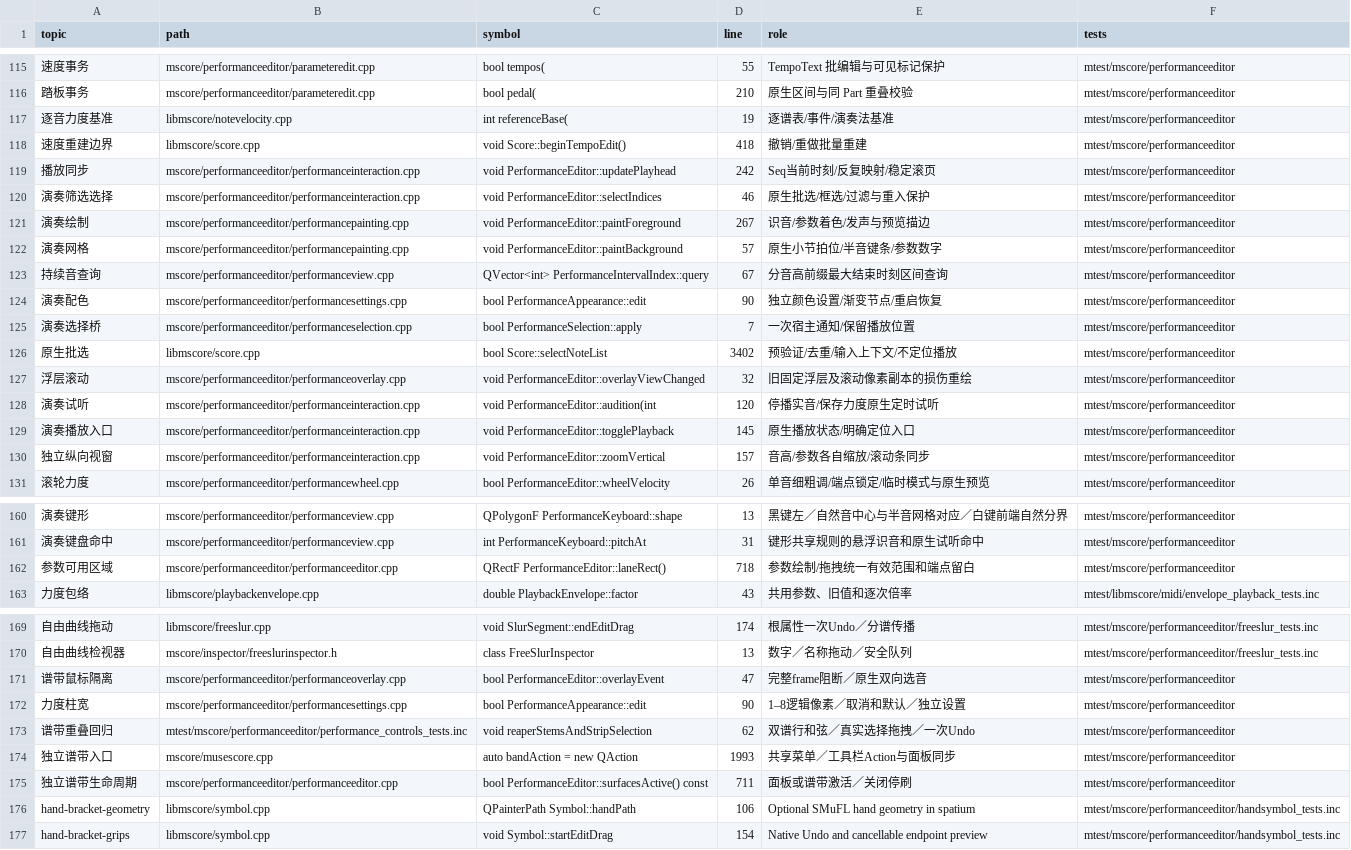
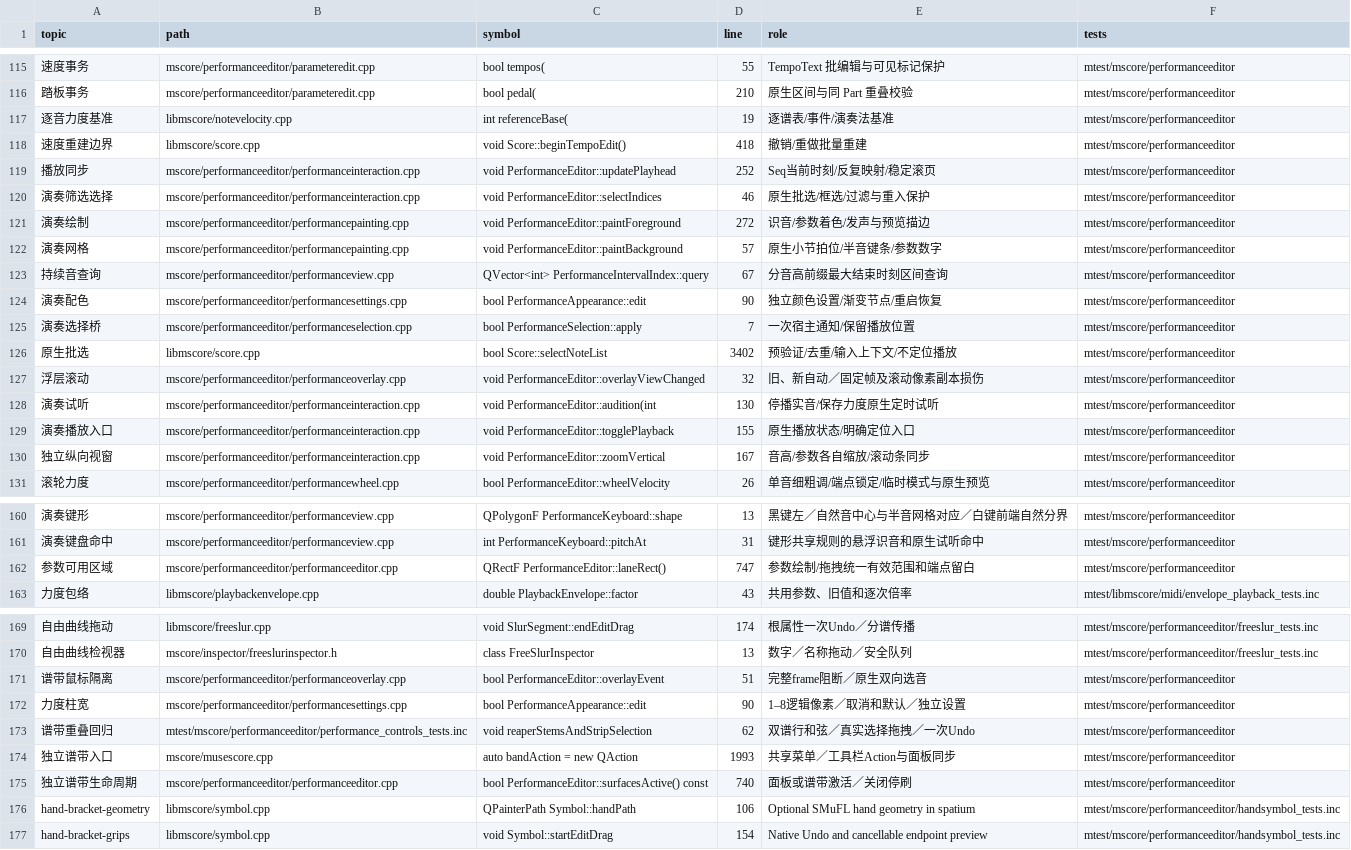
Before and after one commit to Freddd13/MuseScore, a TSV file: personal/docs/source-map.tsv, drawn as a sheet; only a part is shown, gaps mark what is left out; the diff covers the shown part only; the diff names each change by its address in the sheet, - before the commit and + after, or states it on an @@ line.

```diff
--- a/personal/docs/source-map.tsv
+++ b/personal/docs/source-map.tsv
-D119 (line): 242
+D119 (line): 252
-D121 (line): 267
+D121 (line): 272
-E127 (role): 旧固定浮层及滚动像素副本的损伤重绘
+E127 (role): 旧、新自动／固定帧及滚动像素副本损伤
-D128 (line): 120
+D128 (line): 130
-D129 (line): 145
+D129 (line): 155
-D130 (line): 157
+D130 (line): 167
-D162 (line): 718
+D162 (line): 747
-D171 (line): 47
+D171 (line): 51
-D175 (line): 711
+D175 (line): 740
```
Also changed, not shown: 5 added rows and 11 edited cells elsewhere in this file, 16 other files.
